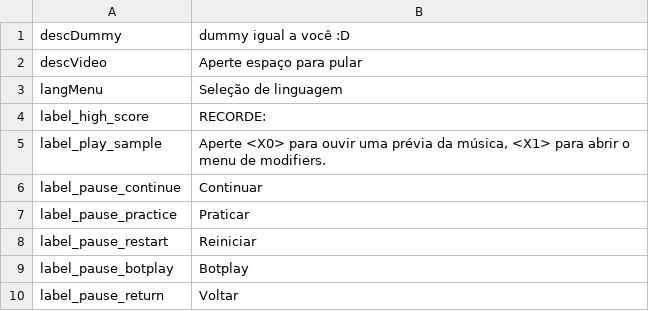
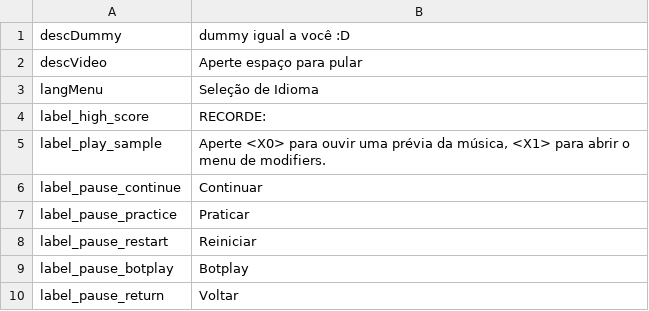
Before and after one commit to MatheusSilver/Deboa-Deboa, a TSV file: assets/locales/pt-BR/data.tsv, drawn as a sheet.

```diff
--- a/assets/locales/pt-BR/data.tsv
+++ b/assets/locales/pt-BR/data.tsv
@@ -2,3 +2,3 @@ descDummy	dummy igual a você :D
 descVideo	Aperte espaço para pular
-langMenu	Seleção de linguagem
+langMenu	Seleção de Idioma
 label_high_score	RECORDE:
```
Also changed, not shown: assets/locales/pt-BR/optionName.tsv, 4 other files.
